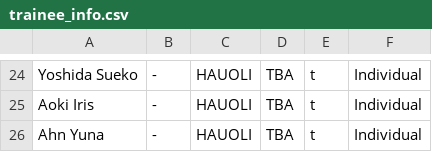
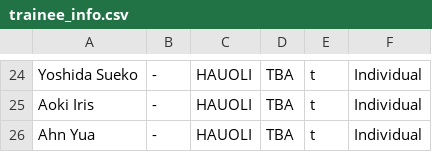
Before and after one commit to Sarahfrhenh/GC999, a CSV file: trainee_info.csv, drawn as a sheet; only a part is shown, gaps mark what is left out.

Commit message:
lk

```diff
--- a/trainee_info.csv
+++ b/trainee_info.csv
@@ -25,2 +25,2 @@
 "Aoki Iris","-","HAUOLI","TBA","t","Individual"
-"Ahn Yuna","-","HAUOLI","TBA","t","Individual"
+"Ahn Yua","-","HAUOLI","TBA","t","Individual"
```
